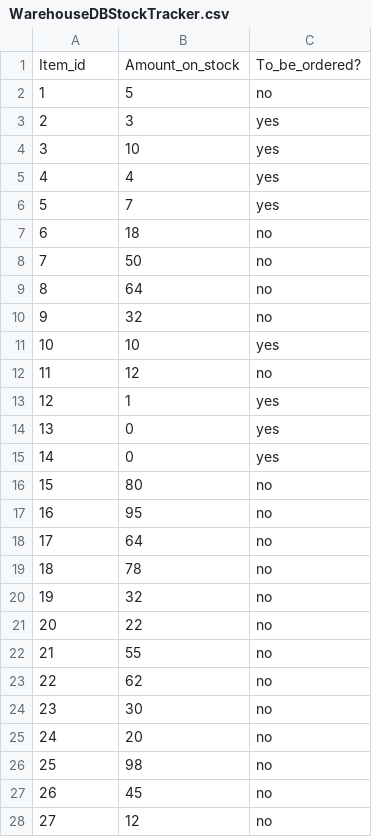
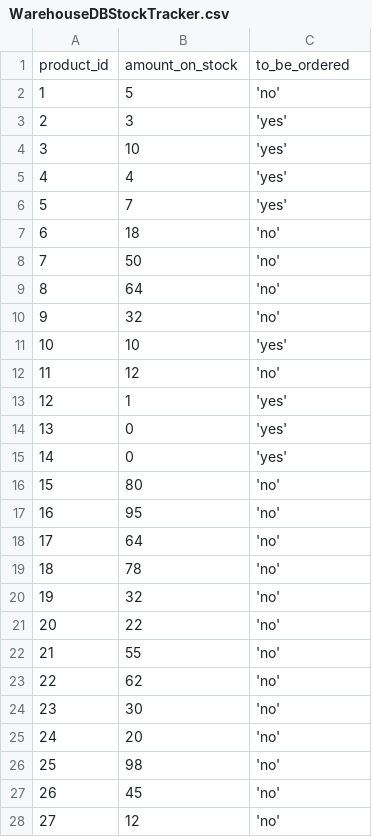
Before and after one commit to aniacw/WarehouseManagementSystem, a CSV file: src/res/WarehouseDBStockTracker.csv, drawn as a sheet; only a part is shown; the diff covers the shown part only.

```diff
--- a/src/res/WarehouseDBStockTracker.csv
+++ b/src/res/WarehouseDBStockTracker.csv
@@ -1,28 +1,28 @@
-Item_id,Amount_on_stock,To_be_ordered?
-1,5,no
-2,3,yes
-3,10,yes
-4,4,yes
-5,7,yes
-6,18,no
-7,50,no
-8,64,no
-9,32,no
-10,10,yes
-11,12,no
-12,1,yes
-13,0,yes
-14,0,yes
-15,80,no
-16,95,no
-17,64,no
-18,78,no
-19,32,no
-20,22,no
-21,55,no
-22,62,no
-23,30,no
-24,20,no
-25,98,no
-26,45,no
-27,12,no
+product_id,amount_on_stock,to_be_ordered
+1,5,'no'
+2,3,'yes'
+3,10,'yes'
+4,4,'yes'
+5,7,'yes'
+6,18,'no'
+7,50,'no'
+8,64,'no'
+9,32,'no'
+10,10,'yes'
+11,12,'no'
+12,1,'yes'
+13,0,'yes'
+14,0,'yes'
+15,80,'no'
+16,95,'no'
+17,64,'no'
+18,78,'no'
+19,32,'no'
+20,22,'no'
+21,55,'no'
+22,62,'no'
+23,30,'no'
+24,20,'no'
+25,98,'no'
+26,45,'no'
+27,12,'no'
```
Also changed, not shown: 11 edited cells elsewhere in this file, src/res/WarehouseDBSuppliers.csv, target/classes/WarehouseDBStockTracker.csv, 14 other files.
